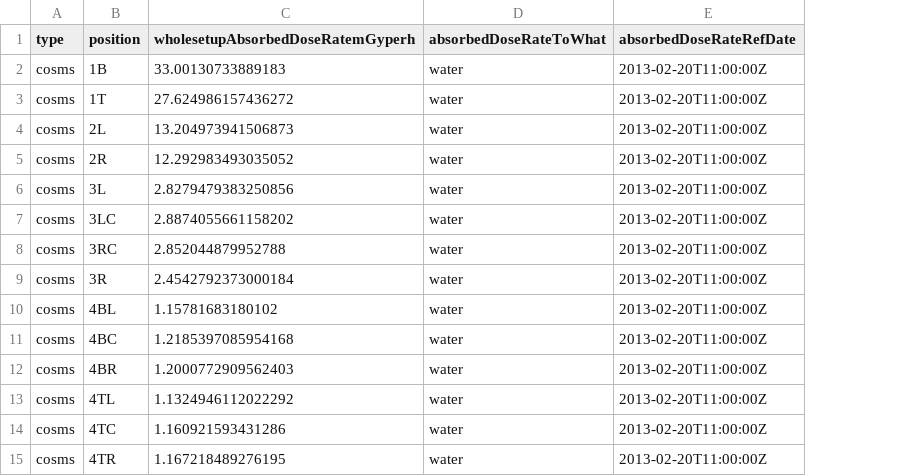
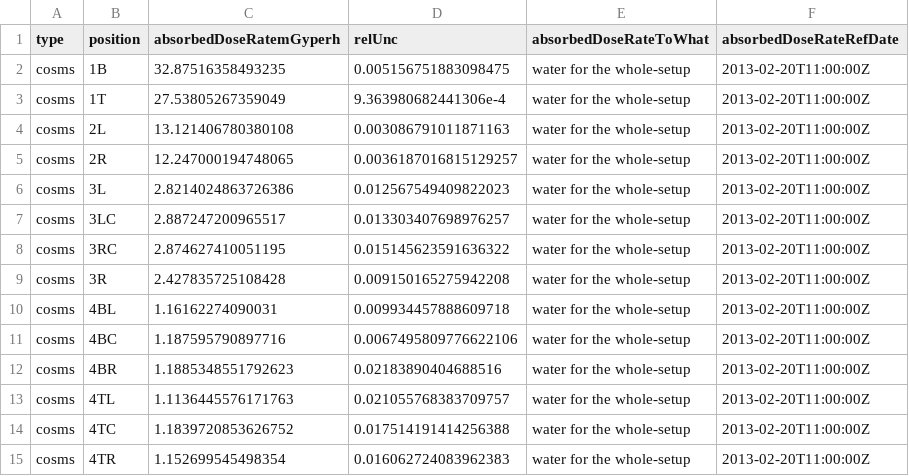
Before and after one commit to lindbohansen/FIGARO, a CSV file: figaro-dosereport/absorbed-doserates-on-reference-dates.csv, drawn as a sheet; removed rows and columns are numbered as before the commit, all else as after; the diff names each change by its address in the sheet, - before the commit and + after, or states it on an @@ line.

Commit message:
Modified absorbed-dose-rates-on-reference-dates.csv to handle different absorbed doses (e.g whole-setup, to organs/organisms or whatever) an included a column for the relative uncertainty on the absorbed dose rates (in units of [1])

```diff
--- a/figaro-dosereport/absorbed-doserates-on-reference-dates.csv
+++ b/figaro-dosereport/absorbed-doserates-on-reference-dates.csv
-column C, rows 1-15: wholesetupAbsorbedDoseRatemGyperh | 33.00130733889183 | 27.624986157436272 | 13.204973941506873 | 12.292983493035052 | 2.8279479383250856 | 2.8874055661158202 | 2.852044879952788 | 2.4542792373000184 | 1.15781683180102 | 1.2185397085954168 | 1.2000772909562403 | 1.1324946112022292 | 1.160921593431286 | 1.167218489276195
+column C (absorbedDoseRatemGyperh), rows 2-15: 32.87516358493235 | 27.53805267359049 | 13.121406780380108 | 12.247000194748065 | 2.8214024863726386 | 2.887247200965517 | 2.874627410051195 | 2.427835725108428 | 1.16162274090031 | 1.187595790897716 | 1.1885348551792623 | 1.1136445576171763 | 1.1839720853626752 | 1.152699545498354
+column D (relUnc), rows 2-15: 0.005156751883098475 | 9.363980682441306e-4 | 0.003086791011871163 | 0.0036187016815129257 | 0.012567549409822023 | 0.013303407698976257 | 0.015145623591636322 | 0.009150165275942208 | 0.009934457888609718 | 0.0067495809776622106 | 0.02183890404688516 | 0.021055768383709757 | 0.017514191414256388 | 0.016062724083962383
-E2:E15 (absorbedDoseRateToWhat): water
+E2:E15 (absorbedDoseRateToWhat): water for the whole-setup
```
